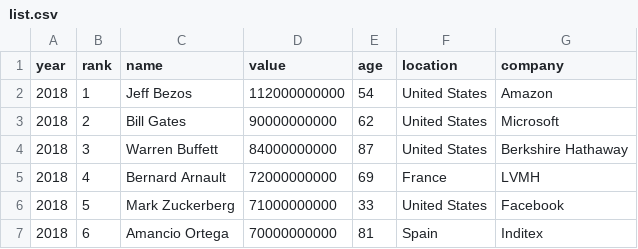
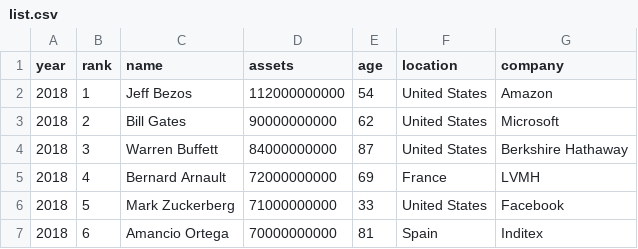
Before and after one commit to timcason/wealthiest-data, a CSV file: list.csv, drawn as a sheet; only a part is shown.

Commit message:
Update list.csv
changed again to `assets`

```diff
--- a/list.csv
+++ b/list.csv
@@ -1,2 +1,2 @@
-year, rank, name, value, age, location, company
+year, rank, name, assets, age, location, company
 2018,1,Jeff Bezos,112000000000,54,United States,Amazon
```
